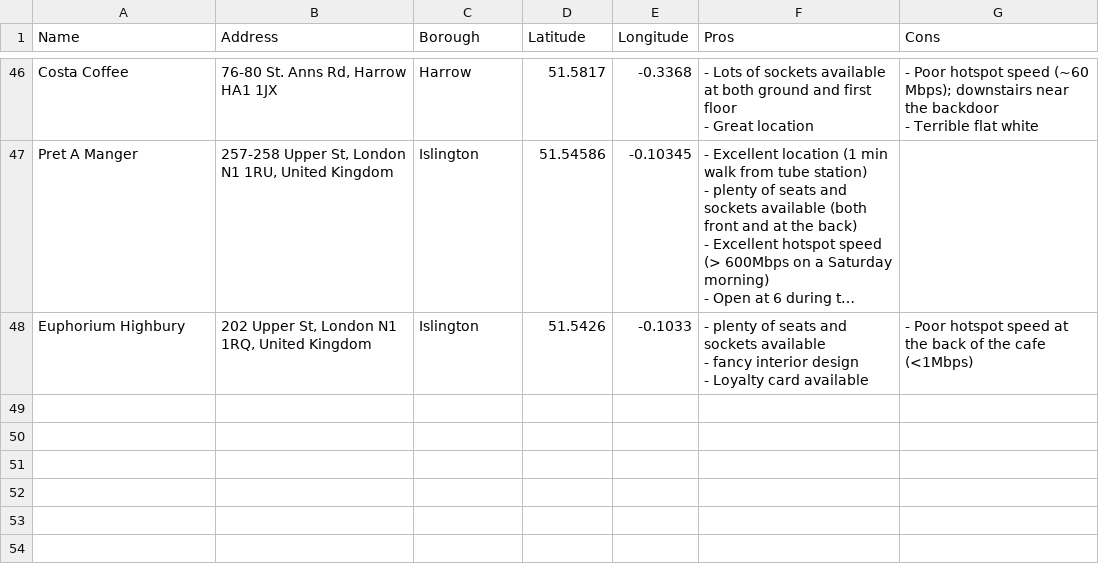
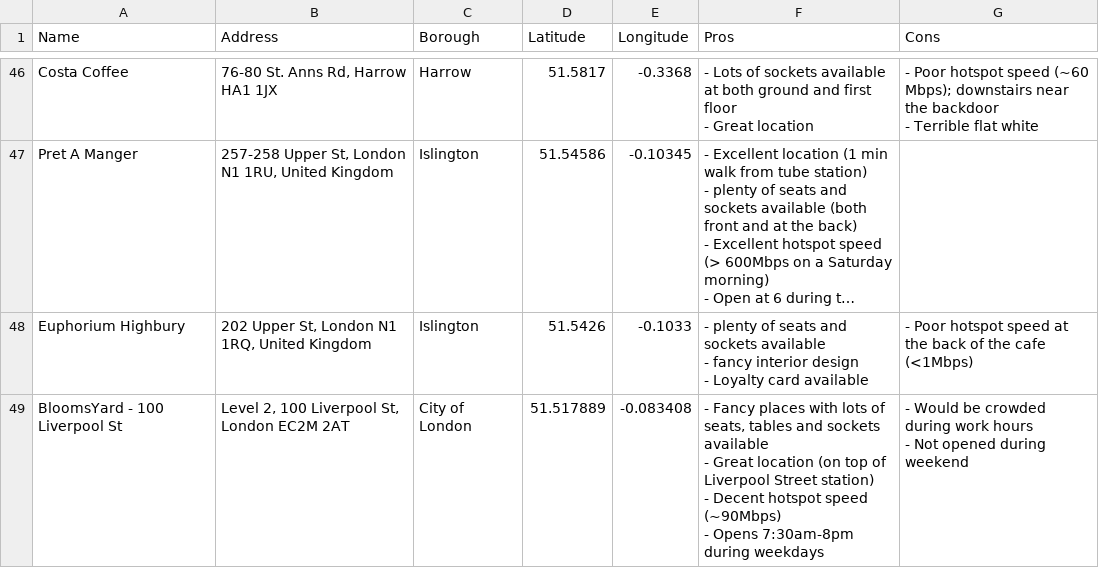
Before and after one commit to fenditsim/london-study-place-map, a CSV file: public/data.csv, drawn as a sheet; only a part is shown, gaps mark what is left out; long unchanged cells end in …; ↵ is a line break in a cell; the diff names each change by its address in the sheet, - before the commit and + after, or states it on an @@ line.

Commit message:
Updated data.csv

```diff
--- a/public/data.csv
+++ b/public/data.csv
+row 49: BloomsYard - 100 Liverpool St | Level 2, 100 Liverpool St, London EC2M 2AT | City of London | 51.517889 | -0.083408 | - Fancy places with lots of seats, tables and sockets available ↵ - Great location (on top of Liverpool Street station) ↵ - Decent hotspot speed (~90Mbps) ↵ - Opens 7:30am-8pm during weekdays | - Would be crowded during work hours ↵ - Not opened during weekend
```
